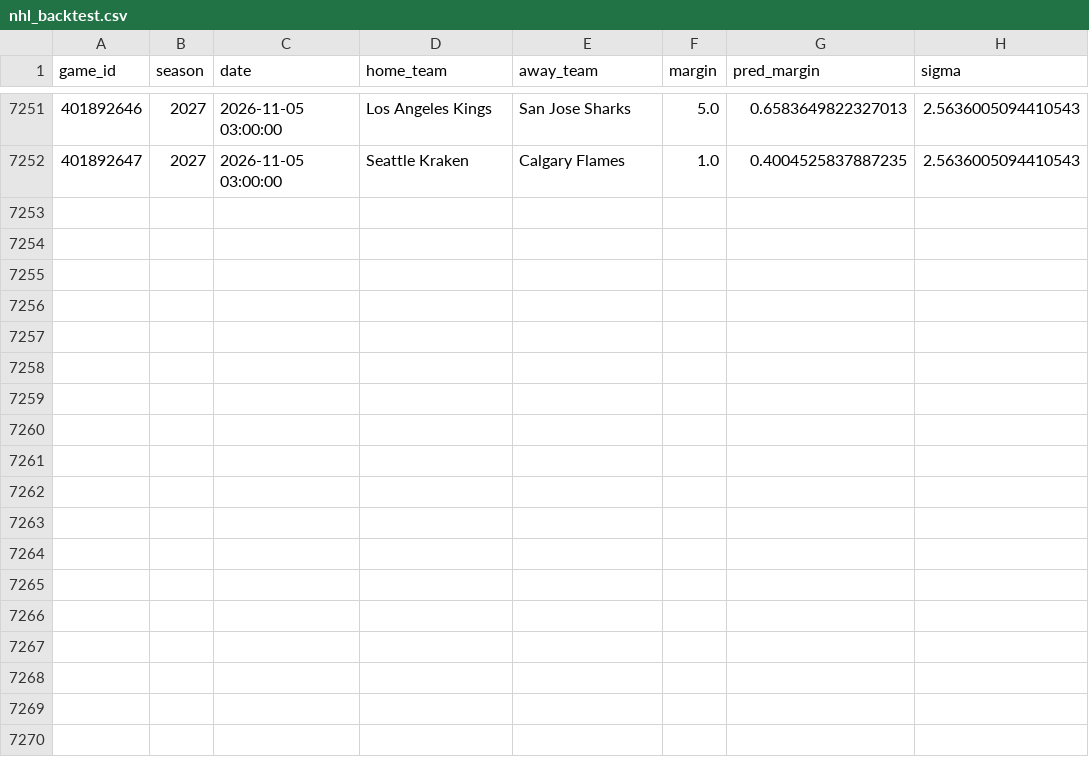
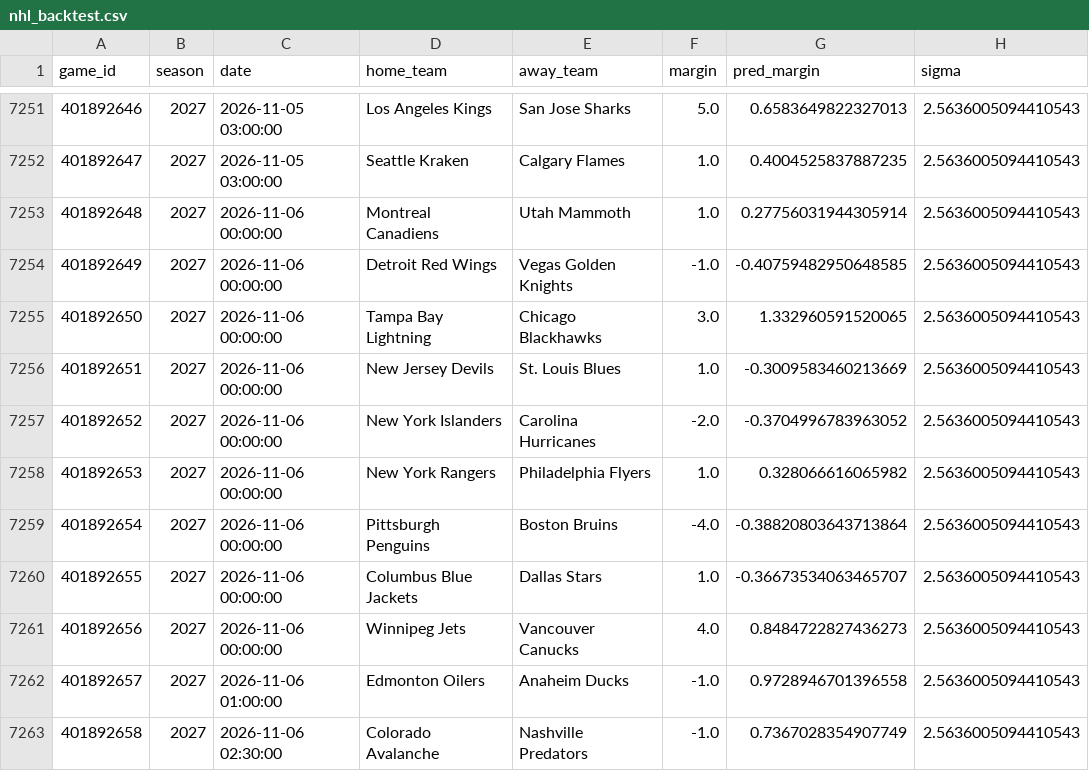
Before and after one commit to ajfostereagles-pixel/cfb-model, a CSV file: out/nhl_backtest.csv, drawn as a sheet; only a part is shown, gaps mark what is left out.

```diff
--- a/out/nhl_backtest.csv
+++ b/out/nhl_backtest.csv
@@ -7252 +7252,12 @@ game_id,season,date,home_team,away_team,margin,pred_margin,sigma
 401892647,2027,2026-11-05 03:00:00,Seattle Kraken,Calgary Flames,1.0,0.4004525837887235,2.5636005094410543
+401892648,2027,2026-11-06 00:00:00,Montreal Canadiens,Utah Mammoth,1.0,0.27756031944305914,2.5636005094410543
+401892649,2027,2026-11-06 00:00:00,Detroit Red Wings,Vegas Golden Knights,-1.0,-0.40759482950648585,2.5636005094410543
+401892650,2027,2026-11-06 00:00:00,Tampa Bay Lightning,Chicago Blackhawks,3.0,1.332960591520065,2.5636005094410543
+401892651,2027,2026-11-06 00:00:00,New Jersey Devils,St. Louis Blues,1.0,-0.3009583460213669,2.5636005094410543
+401892652,2027,2026-11-06 00:00:00,New York Islanders,Carolina Hurricanes,-2.0,-0.3704996783963052,2.5636005094410543
+401892653,2027,2026-11-06 00:00:00,New York Rangers,Philadelphia Flyers,1.0,0.328066616065982,2.5636005094410543
+401892654,2027,2026-11-06 00:00:00,Pittsburgh Penguins,Boston Bruins,-4.0,-0.38820803643713864,2.5636005094410543
+401892655,2027,2026-11-06 00:00:00,Columbus Blue Jackets,Dallas Stars,1.0,-0.36673534063465707,2.5636005094410543
+401892656,2027,2026-11-06 00:00:00,Winnipeg Jets,Vancouver Canucks,4.0,0.8484722827436273,2.5636005094410543
+401892657,2027,2026-11-06 01:00:00,Edmonton Oilers,Anaheim Ducks,-1.0,0.9728946701396558,2.5636005094410543
+401892658,2027,2026-11-06 02:30:00,Colorado Avalanche,Nashville Predators,-1.0,0.7367028354907749,2.5636005094410543
```
Also changed, not shown: data/ncaab_log.csv, data/nhl_games.csv, 34 other files.
